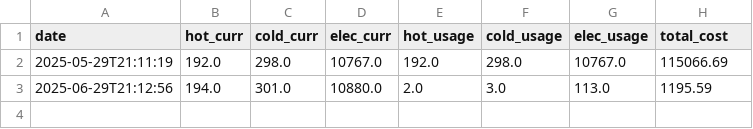
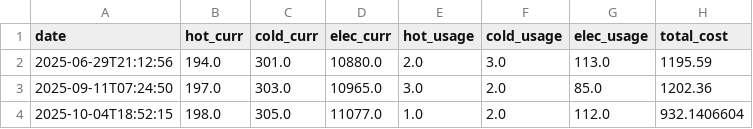
Before and after one commit to MrAsavik/jkx_calculator, a CSV file: utility_history.csv, drawn as a sheet.

```diff
--- a/utility_history.csv
+++ b/utility_history.csv
@@ -1,3 +1,4 @@
 date;hot_curr;cold_curr;elec_curr;hot_usage;cold_usage;elec_usage;total_cost
-2025-05-29T21:11:19;192.0;298.0;10767.0;192.0;298.0;10767.0;115066.69
 2025-06-29T21:12:56;194.0;301.0;10880.0;2.0;3.0;113.0;1195.59
+2025-09-11T07:24:50;197.0;303.0;10965.0;3.0;2.0;85.0;1202.36
+2025-10-04T18:52:15;198.0;305.0;11077.0;1.0;2.0;112.0;932.1406604
```
Also changed, not shown: 4 other files.
